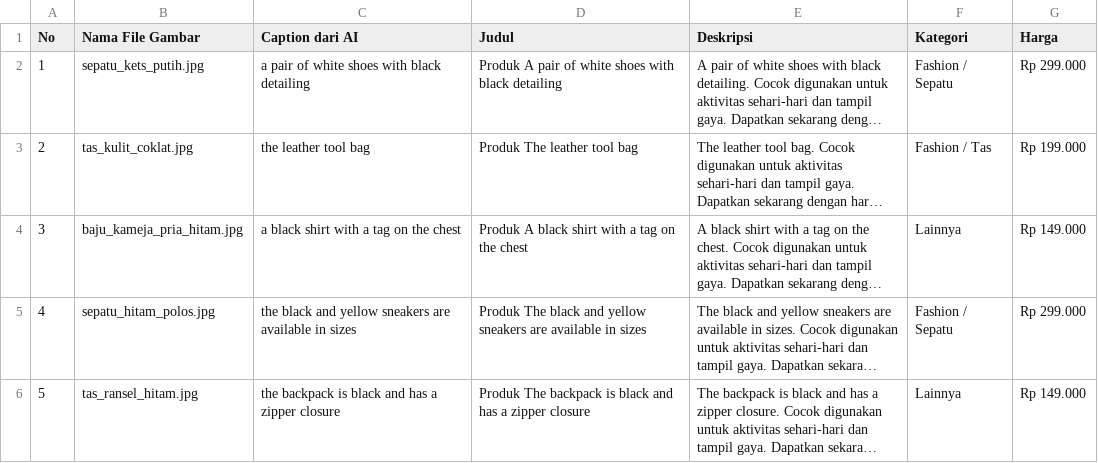
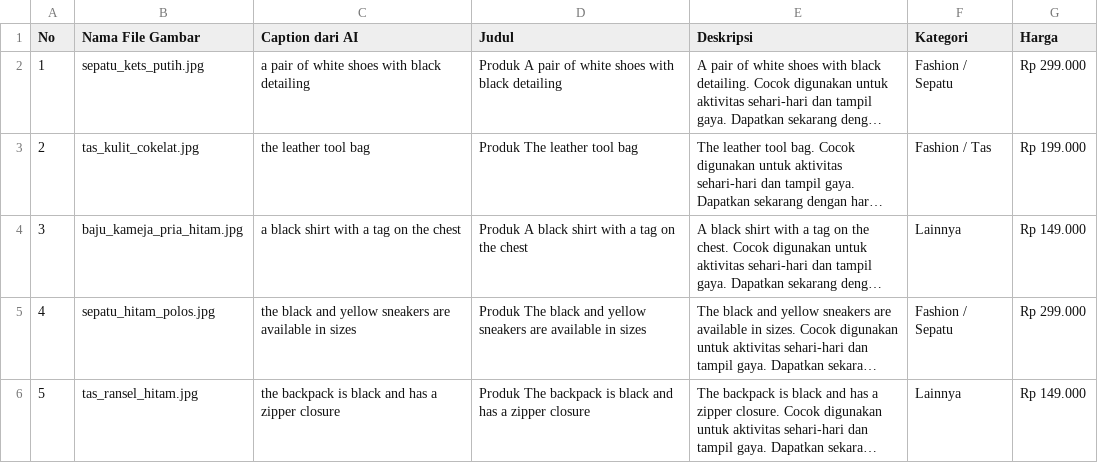
Before and after one commit to zebua25/AutoCatalog_AI_Project, a CSV file: katalog_otomatis_final.csv, drawn as a sheet; long unchanged cells end in …; the diff names each change by its address in the sheet, - before the commit and + after, or states it on an @@ line.

Commit message:
Update katalog_otomatis_final.csv

```diff
--- a/katalog_otomatis_final.csv
+++ b/katalog_otomatis_final.csv
-B3 (Nama File Gambar): tas_kulit_coklat.jpg
+B3 (Nama File Gambar): tas_kulit_cokelat.jpg
```
